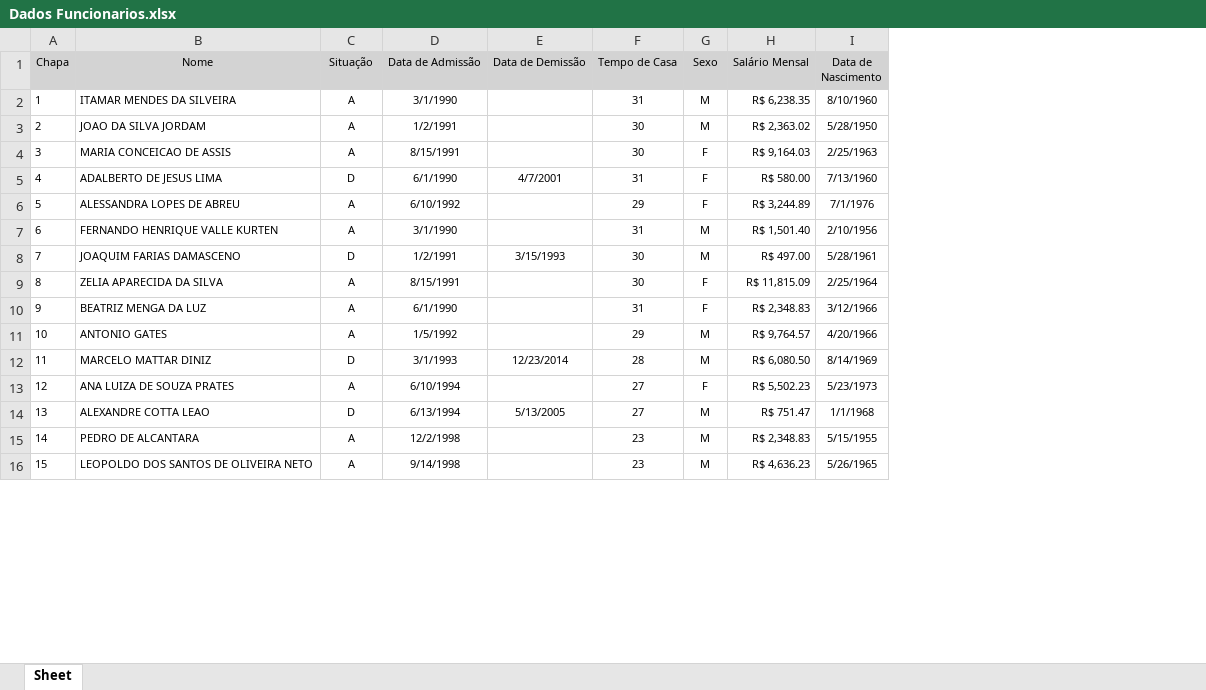
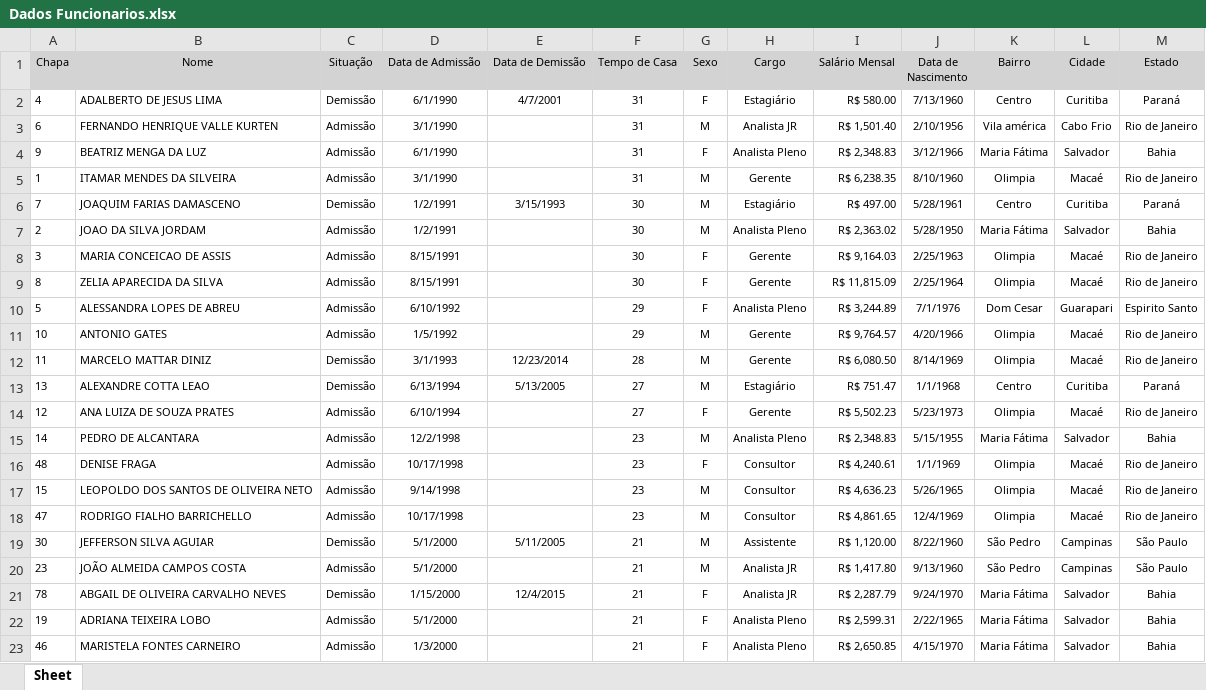
Before and after one commit to perealvees/PowerBi, an Excel workbook: Material de apoio/Dados Funcionarios.xlsx, sheet Sheet, drawn as a sheet; only a part is shown; values as stored, in another font and other column widths than the file's, no borders; removed rows and columns are numbered as before the commit, all else as after; the diff covers the shown part only; the diff names each change by its address in the sheet, - before the commit and + after, or states it on an @@ line.

```diff
--- a/Material de apoio/Dados Funcionarios.xlsx (sheet Sheet)
+++ b/Material de apoio/Dados Funcionarios.xlsx (sheet Sheet)
+column H (Cargo), rows 2-3: Estagiário | Analista JR; row 6: Estagiário; row 9: Gerente; rows 11-13: Gerente | Gerente | Estagiário; row 15: Analista Pleno; row 17: Consultor
+column K (Bairro), rows 2-3: Centro | Vila américa; row 6: Centro; row 9: Olimpia; rows 11-13: Olimpia | Olimpia | Centro; row 15: Maria Fátima; row 17: Olimpia
+column L (Cidade), rows 2-3: Curitiba | Cabo Frio; row 6: Curitiba; row 9: Macaé; rows 11-13: Macaé | Macaé | Curitiba; row 15: Salvador; row 17: Macaé
+column M (Estado), rows 2-3: Paraná | Rio de Janeiro; row 6: Paraná; row 9: Rio de Janeiro; rows 11-13: Rio de Janeiro | Rio de Janeiro | Paraná; row 15: Bahia; row 17: Rio de Janeiro
-row 2: 1 | ITAMAR MENDES DA SILVEIRA | A | 3/1/1990 |  | 31 | M | R$ 6,238.35 | 8/10/1960
-row 3: 2 | JOAO DA SILVA JORDAM | A | 1/2/1991 |  | 30 | M | R$ 2,363.02 | 5/28/1950
-row 4: 3 | MARIA CONCEICAO DE ASSIS | A | 8/15/1991 |  | 30 | F | R$ 9,164.03 | 2/25/1963
-C2 (Situação): D
+C2 (Situação): Demissão
-row 6: 5 | ALESSANDRA LOPES DE ABREU | A | 6/10/1992 |  | 29 | F | R$ 3,244.89 | 7/1/1976
-C3 (Situação): A
+C3 (Situação): Admissão
+row 4: 9 | BEATRIZ MENGA DA LUZ | Admissão | 6/1/1990 |  | 31 | F | Analista Pleno | R$ 2,348.83 | 3/12/1966 | Maria Fátima | Salvador | Bahia
+row 5: 1 | ITAMAR MENDES DA SILVEIRA | Admissão | 3/1/1990 |  | 31 | M | Gerente | R$ 6,238.35 | 8/10/1960 | Olimpia | Macaé | Rio de Janeiro
-C6 (Situação): D
+C6 (Situação): Demissão
+row 7: 2 | JOAO DA SILVA JORDAM | Admissão | 1/2/1991 |  | 30 | M | Analista Pleno | R$ 2,363.02 | 5/28/1950 | Maria Fátima | Salvador | Bahia
+row 8: 3 | MARIA CONCEICAO DE ASSIS | Admissão | 8/15/1991 |  | 30 | F | Gerente | R$ 9,164.03 | 2/25/1963 | Olimpia | Macaé | Rio de Janeiro
-C9 (Situação): A
+C9 (Situação): Admissão
-row 10: 9 | BEATRIZ MENGA DA LUZ | A | 6/1/1990 |  | 31 | F | R$ 2,348.83 | 3/12/1966
+row 10: 5 | ALESSANDRA LOPES DE ABREU | Admissão | 6/10/1992 |  | 29 | F | Analista Pleno | R$ 3,244.89 | 7/1/1976 | Dom Cesar | Guarapari | Espirito Santo
-C11 (Situação): A
+C11 (Situação): Admissão
-C12 (Situação): D
+C12 (Situação): Demissão
-row 13: 12 | ANA LUIZA DE SOUZA PRATES | A | 6/10/1994 |  | 27 | F | R$ 5,502.23 | 5/23/1973
-C13 (Situação): D
+C13 (Situação): Demissão
+row 14: 12 | ANA LUIZA DE SOUZA PRATES | Admissão | 6/10/1994 |  | 27 | F | Gerente | R$ 5,502.23 | 5/23/1973 | Olimpia | Macaé | Rio de Janeiro
-C15 (Situação): A
+C15 (Situação): Admissão
+row 16: 48 | DENISE FRAGA | Admissão | 10/17/1998 |  | 23 | F | Consultor | R$ 4,240.61 | 1/1/1969 | Olimpia | Macaé | Rio de Janeiro
-C17 (Situação): A
+C17 (Situação): Admissão
+row 18: 47 | RODRIGO FIALHO BARRICHELLO | Admissão | 10/17/1998 |  | 23 | M | Consultor | R$ 4,861.65 | 12/4/1969 | Olimpia | Macaé | Rio de Janeiro
+row 19: 30 | JEFFERSON SILVA AGUIAR | Demissão | 5/1/2000 | 5/11/2005 | 21 | M | Assistente | R$ 1,120.00 | 8/22/1960 | São Pedro | Campinas | São Paulo
+row 20: 23 | JOÃO ALMEIDA CAMPOS COSTA | Admissão | 5/1/2000 |  | 21 | M | Analista JR | R$ 1,417.80 | 9/13/1960 | São Pedro | Campinas | São Paulo
+row 21: 78 | ABGAIL DE OLIVEIRA CARVALHO NEVES | Demissão | 1/15/2000 | 12/4/2015 | 21 | F | Analista JR | R$ 2,287.79 | 9/24/1970 | Maria Fátima | Salvador | Bahia
+row 22: 19 | ADRIANA TEIXEIRA LOBO | Admissão | 5/1/2000 |  | 21 | F | Analista Pleno | R$ 2,599.31 | 2/22/1965 | Maria Fátima | Salvador | Bahia
+row 23: 46 | MARISTELA FONTES CARNEIRO | Admissão | 1/3/2000 |  | 21 | F | Analista Pleno | R$ 2,650.85 | 4/15/1970 | Maria Fátima | Salvador | Bahia
```
Also changed, not shown: 26 added rows, 33 removed rows and 38 edited cells elsewhere in this sheet, 4 other files.
